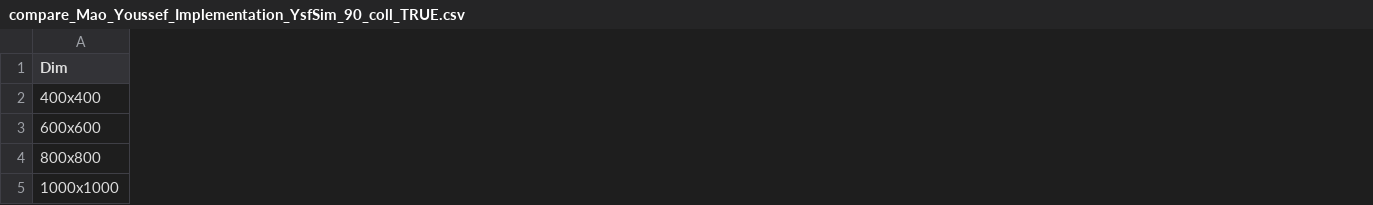
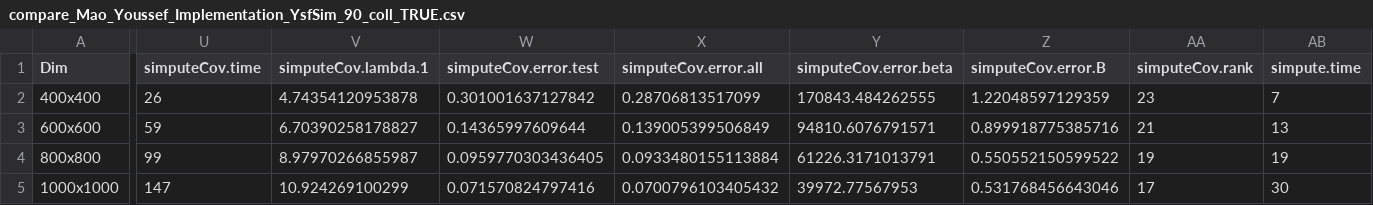
Before and after one commit to khaledfouda/CASMC, a CSV file: Mao/saved_data/compare_Mao_Youssef_Implementation_YsfSim_90_coll_TRUE.csv, drawn as a sheet; only a part is shown, gaps mark what is left out; the diff covers the shown part only; the diff names each change by its address in the sheet, - before the commit and + after, or states it on an @@ line.

```diff
--- a/Mao/saved_data/compare_Mao_Youssef_Implementation_YsfSim_90_coll_TRUE.csv
+++ b/Mao/saved_data/compare_Mao_Youssef_Implementation_YsfSim_90_coll_TRUE.csv
+column U (simputeCov.time), rows 2-5: 26 | 59 | 99 | 147
+column V (simputeCov.lambda.1), rows 2-5: 4.74354120953878 | 6.70390258178827 | 8.97970266855987 | 10.924269100299
+column W (simputeCov.error.test), rows 2-5: 0.301001637127842 | 0.14365997609644 | 0.0959770303436405 | 0.071570824797416
+column X (simputeCov.error.all), rows 2-5: 0.28706813517099 | 0.139005399506849 | 0.0933480155113884 | 0.0700796103405432
+column Y (simputeCov.error.beta), rows 2-5: 170843.484262555 | 94810.6076791571 | 61226.3171013791 | 39972.77567953
+column Z (simputeCov.error.B), rows 2-5: 1.22048597129359 | 0.899918775385716 | 0.550552150599522 | 0.531768456643046
+column AA (simputeCov.rank), rows 2-5: 23 | 21 | 19 | 17
+column AB (simpute.time), rows 2-5: 7 | 13 | 19 | 30
```
Also changed, not shown: 6 added columns and 8 edited cells elsewhere in this file, Mao/saved_data/compare_Mao_Youssef_Implementation_MaoSim.csv, Mao/saved_data/compare_Mao_Youssef_Implementation_YsfSim_80_coll_FALSE.csv, 4 other files.
